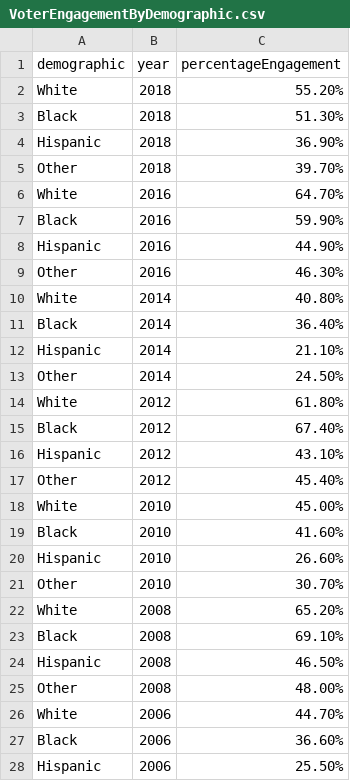
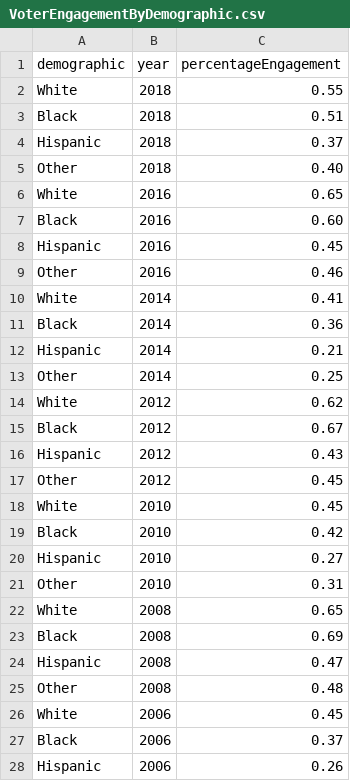
Before and after one commit to poluskg/FIT3179, a CSV file: Assignment_2/data/VoterEngagementByDemographic.csv, drawn as a sheet; only a part is shown; the diff covers the shown part only.

Commit message:
Add files via upload

```diff
--- a/Assignment_2/data/VoterEngagementByDemographic.csv
+++ b/Assignment_2/data/VoterEngagementByDemographic.csv
@@ -1,28 +1,28 @@
 demographic,year,percentageEngagement
-White,2018,55.20%
-Black,2018,51.30%
-Hispanic,2018,36.90%
-Other,2018,39.70%
-White,2016,64.70%
-Black,2016,59.90%
-Hispanic,2016,44.90%
-Other,2016,46.30%
-White,2014,40.80%
-Black,2014,36.40%
-Hispanic,2014,21.10%
-Other,2014,24.50%
-White,2012,61.80%
-Black,2012,67.40%
-Hispanic,2012,43.10%
-Other,2012,45.40%
-White,2010,45.00%
-Black,2010,41.60%
-Hispanic,2010,26.60%
-Other,2010,30.70%
-White,2008,65.20%
-Black,2008,69.10%
-Hispanic,2008,46.50%
-Other,2008,48.00%
-White,2006,44.70%
-Black,2006,36.60%
-Hispanic,2006,25.50%
+White,2018,0.55
+Black,2018,0.51
+Hispanic,2018,0.37
+Other,2018,0.40
+White,2016,0.65
+Black,2016,0.60
+Hispanic,2016,0.45
+Other,2016,0.46
+White,2014,0.41
+Black,2014,0.36
+Hispanic,2014,0.21
+Other,2014,0.25
+White,2012,0.62
+Black,2012,0.67
+Hispanic,2012,0.43
+Other,2012,0.45
+White,2010,0.45
+Black,2010,0.42
+Hispanic,2010,0.27
+Other,2010,0.31
+White,2008,0.65
+Black,2008,0.69
+Hispanic,2008,0.47
+Other,2008,0.48
+White,2006,0.45
+Black,2006,0.37
+Hispanic,2006,0.26
```
Also changed, not shown: 41 edited cells elsewhere in this file.
